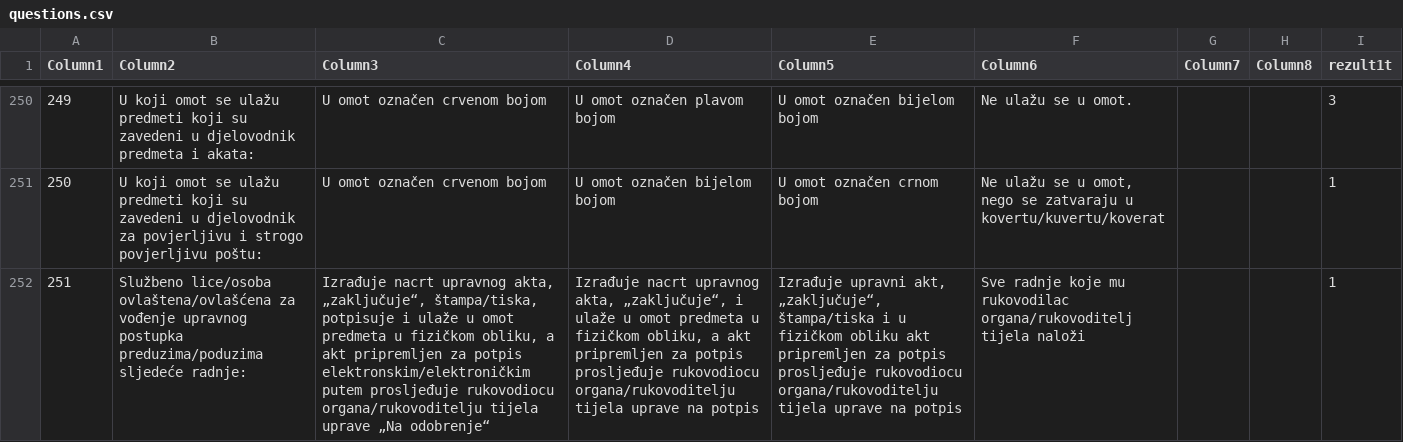
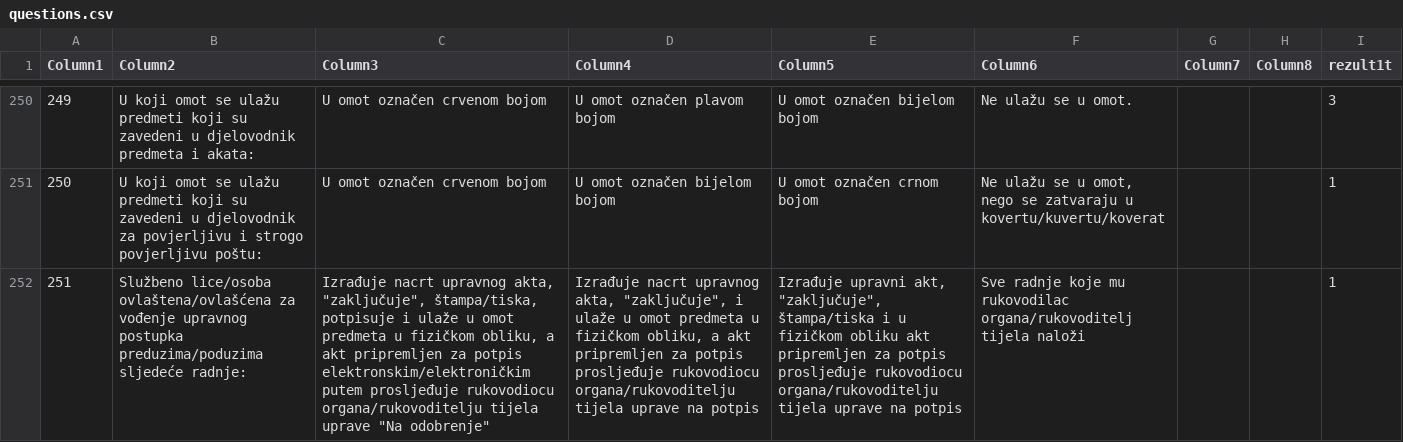
Before and after one commit to ernadosmic/django_simple_quiz_public, a CSV file: javna_uprava/questions.csv, drawn as a sheet; only a part is shown, gaps mark what is left out; the diff covers the shown part only; the diff names each change by its address in the sheet, - before the commit and + after, or states it on an @@ line.

```diff
--- a/javna_uprava/questions.csv
+++ b/javna_uprava/questions.csv
-C252 (Column3): …upravnog akta, „zaključuje“, štampa/tiska, potpisuje i ulaže u omot predmeta u fizičkom obliku, a akt pripremljen za potpis elektronskim/elektroničkim putem prosljeđuje rukovodiocu organa/rukovoditelju tijela uprave „Na odobrenje“
+C252 (Column3): …upravnog akta, "zaključuje", štampa/tiska, potpisuje i ulaže u omot predmeta u fizičkom obliku, a akt pripremljen za potpis elektronskim/elektroničkim putem prosljeđuje rukovodiocu organa/rukovoditelju tijela uprave "Na odobrenje"
-D252 (Column4): …upravnog akta, „zaključuje“, i ulaže…
+D252 (Column4): …upravnog akta, "zaključuje", i ulaže…
-E252 (Column5): …upravni akt, „zaključuje“, štampa/tiska i…
+E252 (Column5): …upravni akt, "zaključuje", štampa/tiska i…
```
Also changed, not shown: 13 edited cells elsewhere in this file, 3 other files.
